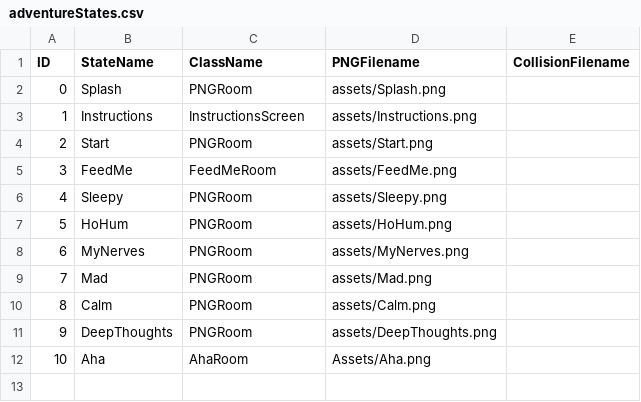
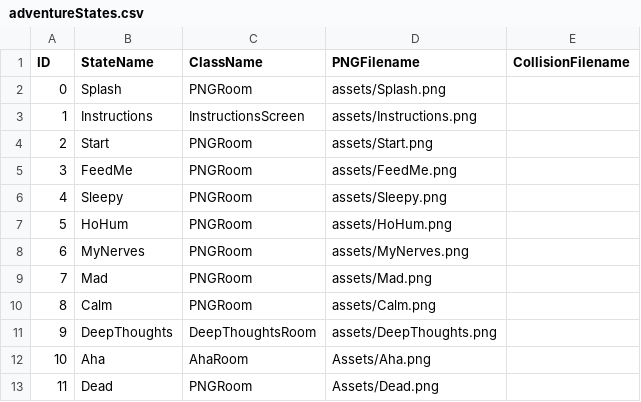
Before and after one commit to scottkildall/p5.2DAdventure, a CSV file: MoodyMazeNPCs/data/adventureStates.csv, drawn as a sheet.

```diff
--- a/MoodyMazeNPCs/data/adventureStates.csv
+++ b/MoodyMazeNPCs/data/adventureStates.csv
@@ -4,3 +4,3 @@ ID,StateName,ClassName,PNGFilename,CollisionFilename
 2,Start,PNGRoom,assets/Start.png,
-3,FeedMe,FeedMeRoom,assets/FeedMe.png,
+3,FeedMe,PNGRoom,assets/FeedMe.png,
 4,Sleepy,PNGRoom,assets/Sleepy.png,
@@ -10,3 +10,4 @@ ID,StateName,ClassName,PNGFilename,CollisionFilename
 8,Calm,PNGRoom,assets/Calm.png,
-9,DeepThoughts,PNGRoom,assets/DeepThoughts.png,
+9,DeepThoughts,DeepThoughtsRoom,assets/DeepThoughts.png,
 10,Aha,AhaRoom,Assets/Aha.png,
+11,Dead,PNGRoom,Assets/Dead.png,
```
Also changed, not shown: MoodyMazeNPCs/data/interactionTable.csv, 9 other files.
